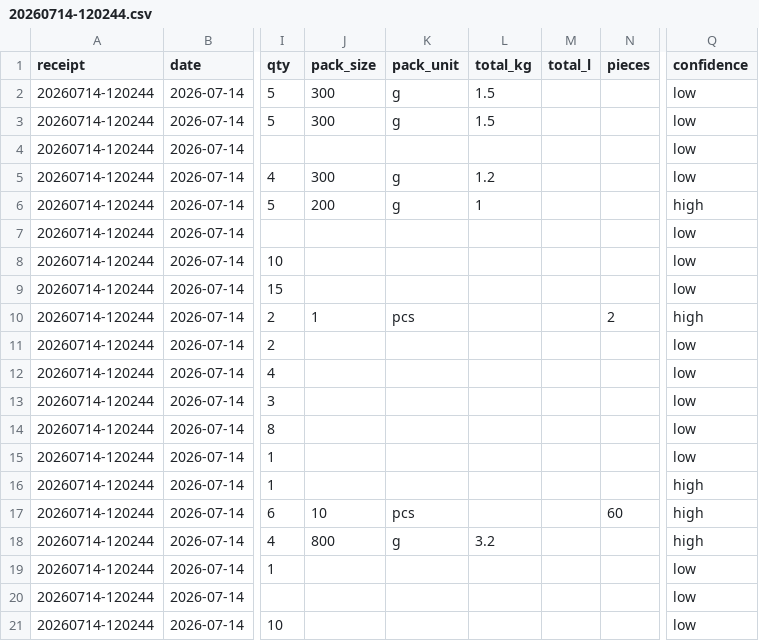
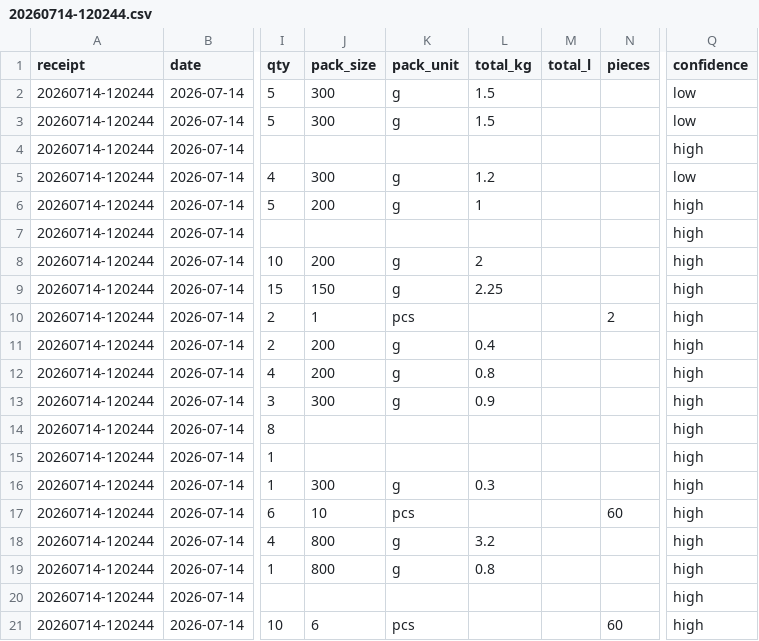
Before and after one commit to pascalscheffers/volunteer-kitchen, a CSV file: 2026/finance/csv/20260714-120244.csv, drawn as a sheet; only a part is shown, gaps mark what is left out; the diff names each change by its address in the sheet, - before the commit and + after, or states it on an @@ line.

```diff
--- a/2026/finance/csv/20260714-120244.csv
+++ b/2026/finance/csv/20260714-120244.csv
-Q4 (confidence): low
+Q4 (confidence): high
-Q7:Q9 (confidence): low
+Q7:Q9 (confidence): high
-J8 (pack_size): (empty)
+J8 (pack_size): 200
-K8:K9 (pack_unit): (empty)
+K8:K9 (pack_unit): g
-L8 (total_kg): (empty)
+L8 (total_kg): 2
-J9 (pack_size): (empty)
+J9 (pack_size): 150
-L9 (total_kg): (empty)
+L9 (total_kg): 2.25
-J11:J12 (pack_size): (empty)
+J11:J12 (pack_size): 200
-K11:K13 (pack_unit): (empty)
+K11:K13 (pack_unit): g
-L11 (total_kg): (empty)
+L11 (total_kg): 0.4
-Q11:Q15 (confidence): low
+Q11:Q15 (confidence): high
-L12 (total_kg): (empty)
+L12 (total_kg): 0.8
-J13 (pack_size): (empty)
+J13 (pack_size): 300
-L13 (total_kg): (empty)
+L13 (total_kg): 0.9
-J16 (pack_size): (empty)
+J16 (pack_size): 300
-K16 (pack_unit): (empty)
+K16 (pack_unit): g
-L16 (total_kg): (empty)
+L16 (total_kg): 0.3
-J19 (pack_size): (empty)
+J19 (pack_size): 800
-K19 (pack_unit): (empty)
+K19 (pack_unit): g
-L19 (total_kg): (empty)
+L19 (total_kg): 0.8
-Q19:Q21 (confidence): low
+Q19:Q21 (confidence): high
-J21 (pack_size): (empty)
+J21 (pack_size): 6
-K21 (pack_unit): (empty)
+K21 (pack_unit): pcs
-N21 (pieces): (empty)
+N21 (pieces): 60
```
Also changed, not shown: 2026/finance/csv/20260712-090658.csv, 2026/finance/csv/20260712-123824.csv, 10 other files.
